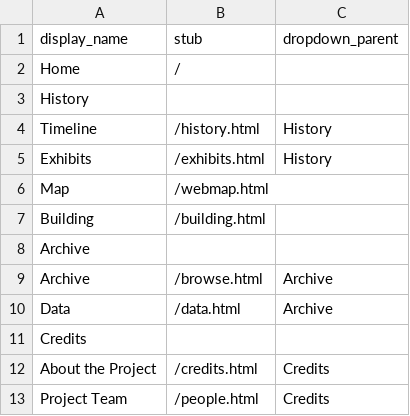
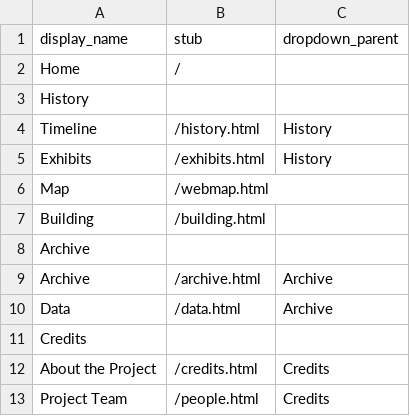
Before and after one commit to digbmc/germantown-y, a CSV file: _data/config-nav.csv, drawn as a sheet.

```diff
--- a/_data/config-nav.csv
+++ b/_data/config-nav.csv
@@ -8,3 +8,3 @@ Building,/building.html
 Archive,,
-Archive,/browse.html,Archive
+Archive,/archive.html,Archive
 Data,/data.html,Archive
```
Also changed, not shown: _data/germantown-y-metadata.csv, assets/data/locations.csv, 14 other files.
